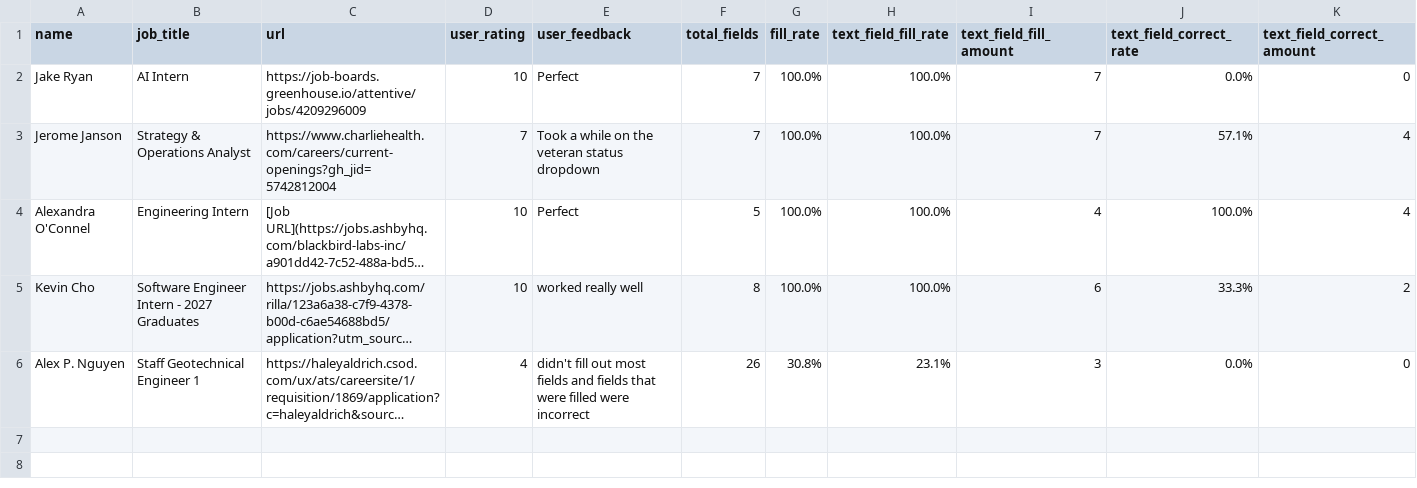
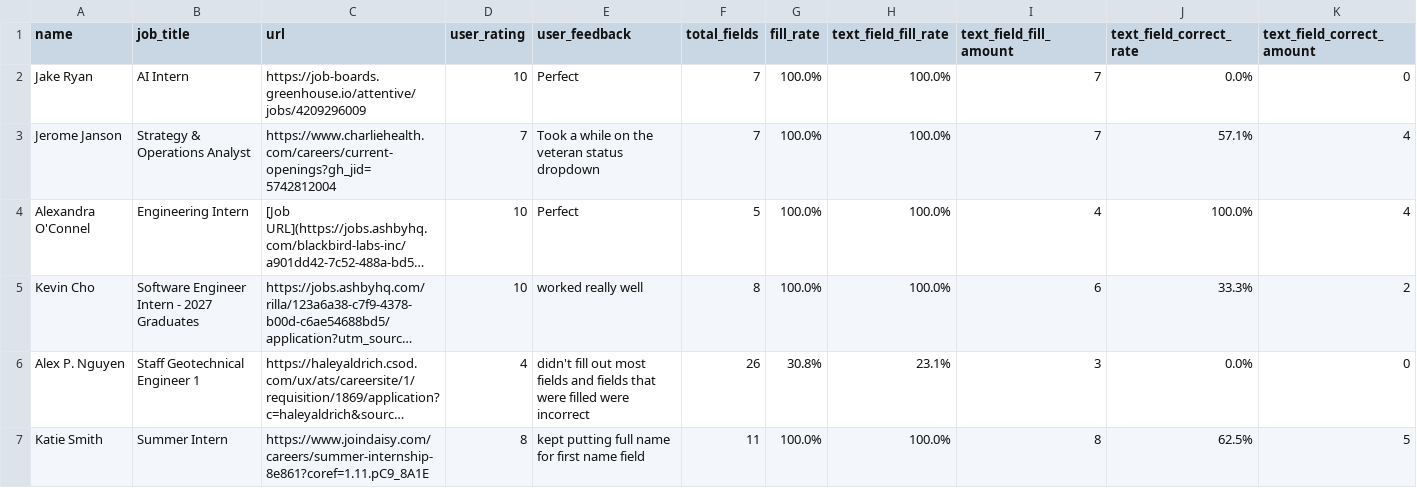
Before and after one commit to sanilac6459/job-agent, a CSV file: agent_reports.csv, drawn as a sheet; only a part is shown; long unchanged cells end in …; rows hold the shown columns only; the diff names each change by its address in the sheet, - before the commit and + after, or states it on an @@ line.

Commit message:
update

```diff
--- a/agent_reports.csv
+++ b/agent_reports.csv
+row 7: Katie Smith | Summer Intern | https://www.joindaisy.com/careers/summer-internship-8e861?coref=1.11.pC9_8A1E | 8 | kept putting full name for first name field | 11 | 100.0% | 100.0% | 8 | 62.5% | 5
```
